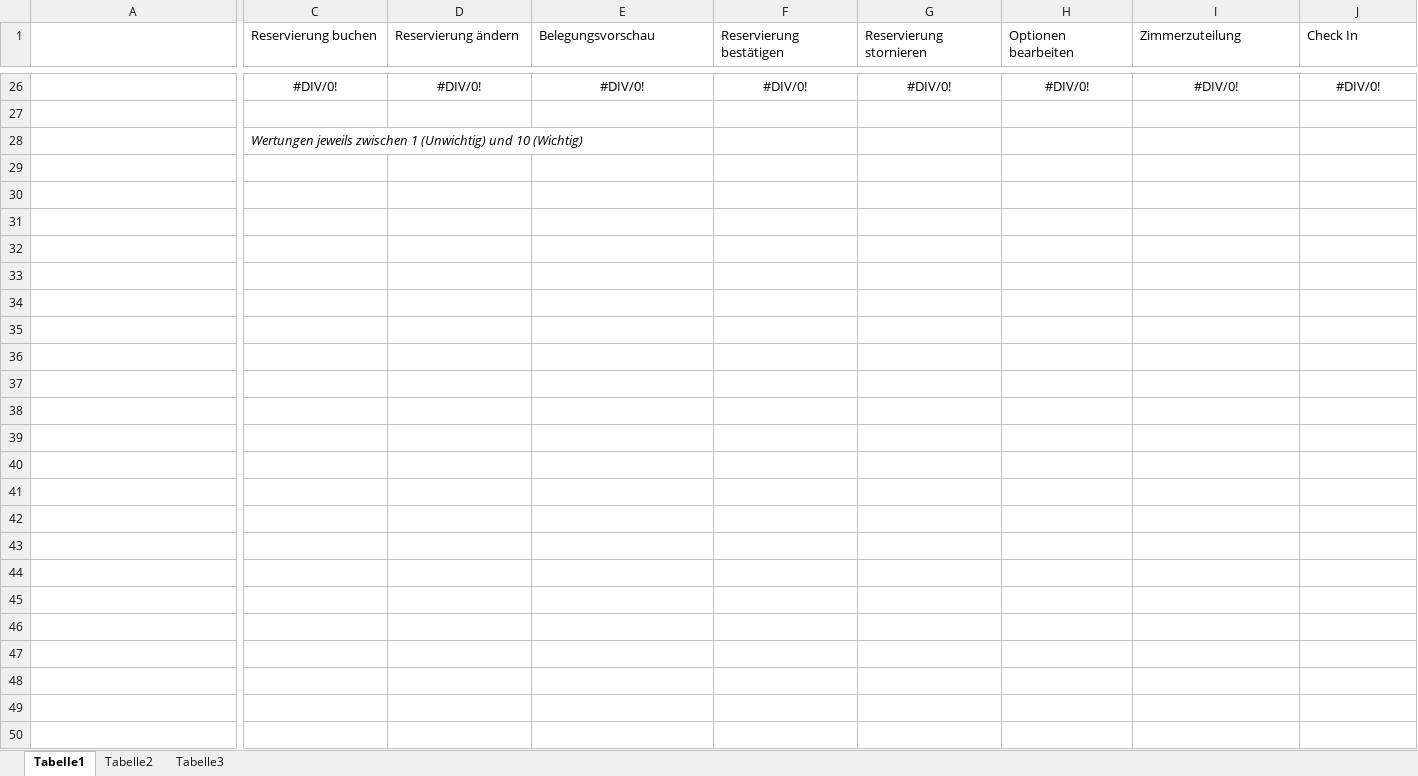
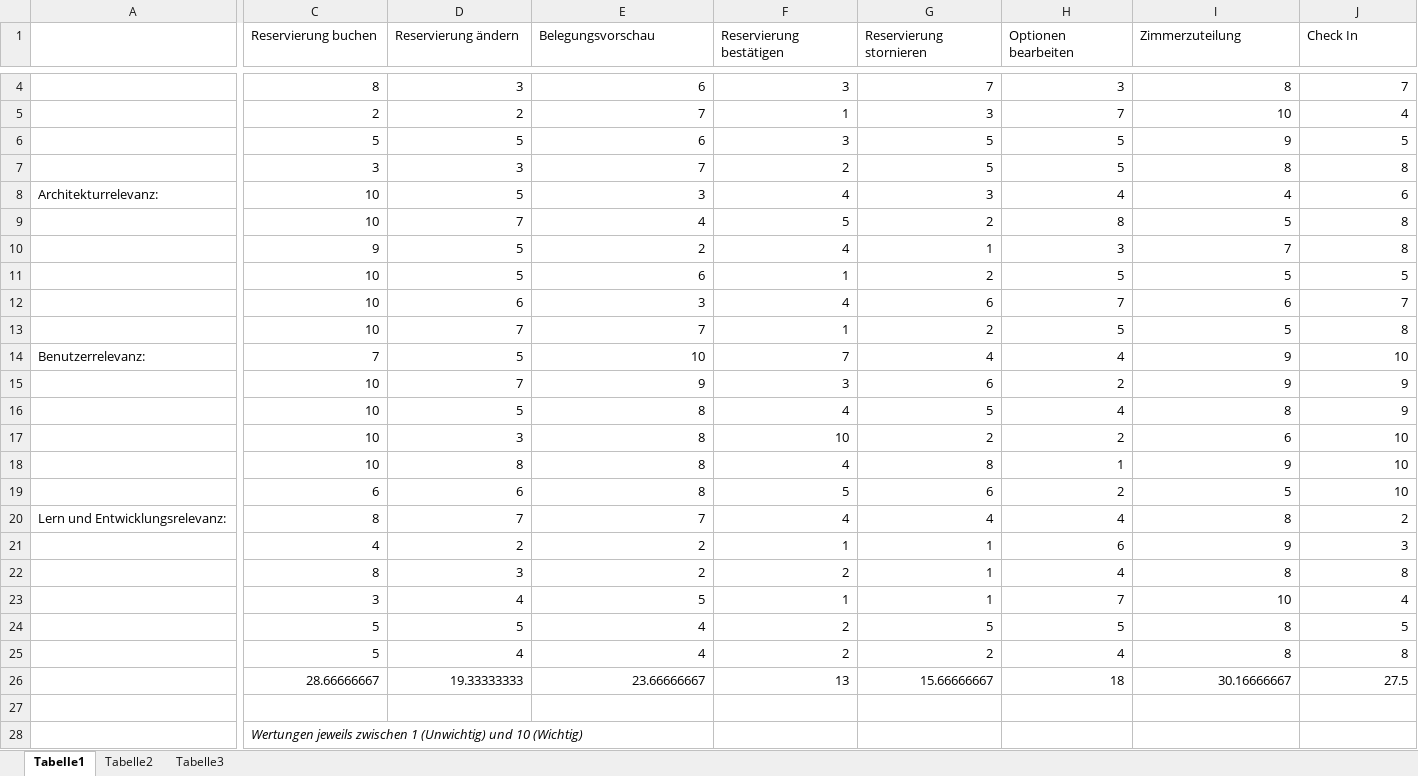
Before and after one commit to markusmo/HotelSoftware, an Excel workbook: Documentation/Usecases/UseCase Bewertung.xlsx, sheet Tabelle1, drawn as a sheet; only a part is shown, gaps mark what is left out; values as stored, in another font and other column widths than the file's, no borders; rows hold the shown columns only; the diff covers the shown part only; the diff names each change by its address in the sheet, - before the commit and + after, or states it on an @@ line.

Commit message:
Bewertung eingetragen

```diff
--- a/Documentation/Usecases/UseCase Bewertung.xlsx (sheet Tabelle1)
+++ b/Documentation/Usecases/UseCase Bewertung.xlsx (sheet Tabelle1)
+row 4:  | 8 | 3 | 6 | 3 | 7 | 3 | 8 | 7
+row 5:  | 2 | 2 | 7 | 1 | 3 | 7 | 10 | 4
+row 6:  | 5 | 5 | 6 | 3 | 5 | 5 | 9 | 5
+row 7:  | 3 | 3 | 7 | 2 | 5 | 5 | 8 | 8
+row 8: Architekturrelevanz: | 10 | 5 | 3 | 4 | 3 | 4 | 4 | 6
+row 9:  | 10 | 7 | 4 | 5 | 2 | 8 | 5 | 8
+row 10:  | 9 | 5 | 2 | 4 | 1 | 3 | 7 | 8
+row 11:  | 10 | 5 | 6 | 1 | 2 | 5 | 5 | 5
+row 12:  | 10 | 6 | 3 | 4 | 6 | 7 | 6 | 7
+row 13:  | 10 | 7 | 7 | 1 | 2 | 5 | 5 | 8
+row 14: Benutzerrelevanz: | 7 | 5 | 10 | 7 | 4 | 4 | 9 | 10
+row 15:  | 10 | 7 | 9 | 3 | 6 | 2 | 9 | 9
+row 16:  | 10 | 5 | 8 | 4 | 5 | 4 | 8 | 9
+row 17:  | 10 | 3 | 8 | 10 | 2 | 2 | 6 | 10
+row 18:  | 10 | 8 | 8 | 4 | 8 | 1 | 9 | 10
+row 19:  | 6 | 6 | 8 | 5 | 6 | 2 | 5 | 10
+row 20: Lern und Entwicklungsrelevanz: | 8 | 7 | 7 | 4 | 4 | 4 | 8 | 2
+row 21:  | 4 | 2 | 2 | 1 | 1 | 6 | 9 | 3
+row 22:  | 8 | 3 | 2 | 2 | 1 | 4 | 8 | 8
+row 23:  | 3 | 4 | 5 | 1 | 1 | 7 | 10 | 4
+row 24:  | 5 | 5 | 4 | 2 | 5 | 5 | 8 | 5
+row 25:  | 5 | 4 | 4 | 2 | 2 | 4 | 8 | 8
-C26 (Reservierung buchen): #DIV/0!
+C26 (Reservierung buchen): 28.66666667
-C26:J26 alignment: center
+C26:J26 alignment: right
-D26 (Reservierung ändern): #DIV/0!
+D26 (Reservierung ändern): 19.33333333
-E26 (Belegungsvorschau): #DIV/0!
+E26 (Belegungsvorschau): 23.66666667
-F26 (Reservierung bestätigen): #DIV/0!
+F26 (Reservierung bestätigen): 13
-G26 (Reservierung stornieren): #DIV/0!
+G26 (Reservierung stornieren): 15.66666667
-H26 (Optionen bearbeiten): #DIV/0!
+H26 (Optionen bearbeiten): 18
-I26 (Zimmerzuteilung): #DIV/0!
+I26 (Zimmerzuteilung): 30.16666667
-J26 (Check In): #DIV/0!
+J26 (Check In): 27.5
```
Also changed, not shown: 2 added rows, 24 removed rows, 1 edited cell and cell formats elsewhere in this sheet.
